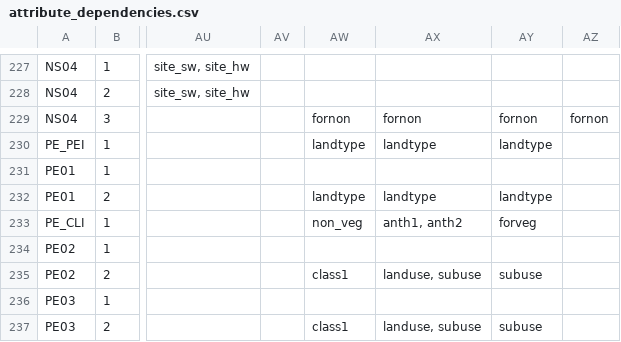
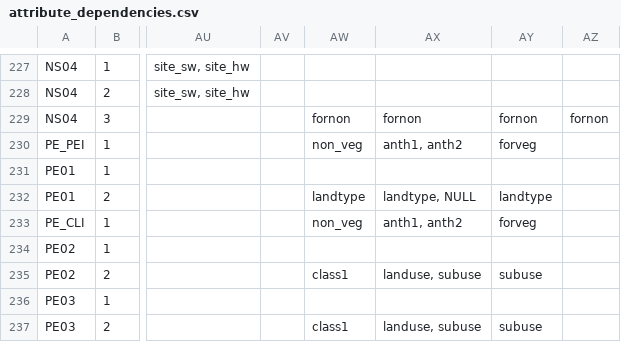
Before and after one commit to mtCarto/CASFRI, a CSV file: translation/tables/attribute_dependencies.csv, drawn as a sheet; only a part is shown, gaps mark what is left out; the diff names each change by its address in the sheet, - before the commit and + after, or states it on an @@ line.

```diff
--- a/translation/tables/attribute_dependencies.csv
+++ b/translation/tables/attribute_dependencies.csv
-AW230: landtype
+AW230: non_veg
-AX230: landtype
+AX230: anth1, anth2
-AY230: landtype
+AY230: forveg
-AX232: landtype
+AX232: landtype, NULL
```
Also changed, not shown: translation/tables/pe_pei01_nfl.csv, 1 other file.
